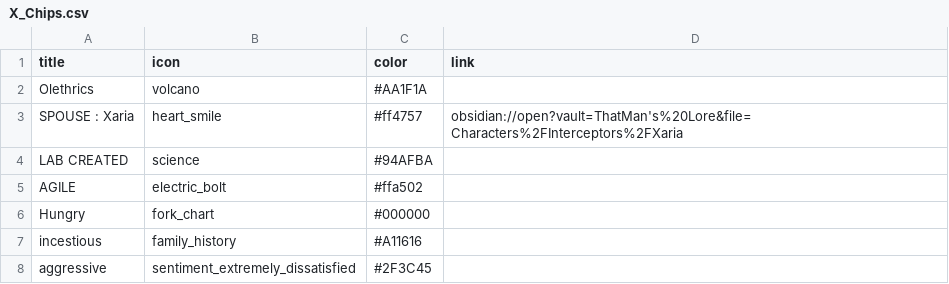
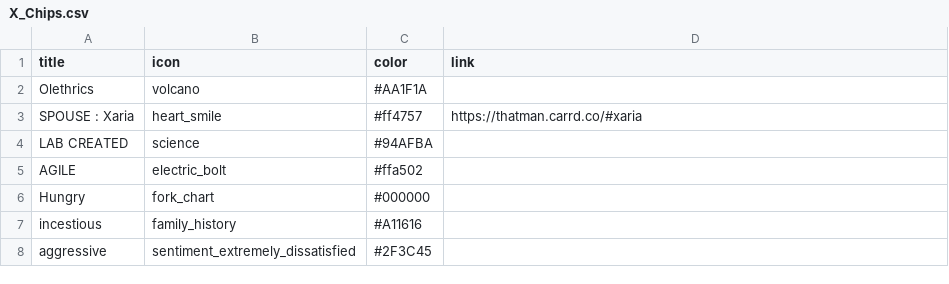
Before and after one commit to ThatMan023/Eyluist, a CSV file: characters/X_Chips.csv, drawn as a sheet.

```diff
--- a/characters/X_Chips.csv
+++ b/characters/X_Chips.csv
@@ -2,3 +2,3 @@ title,icon,color,link
 Olethrics,volcano,#AA1F1A,
-SPOUSE : Xaria,heart_smile,#ff4757,obsidian://open?vault=ThatMan's%20Lore&file=Characters%2FInterceptors%2FXaria
+SPOUSE : Xaria,heart_smile,#ff4757,https://thatman.carrd.co/#xaria
 LAB CREATED,science,#94AFBA,
```
Also changed, not shown: characters/Bishop_Chips.csv, characters/Club_Chips.csv, 9 other files.
